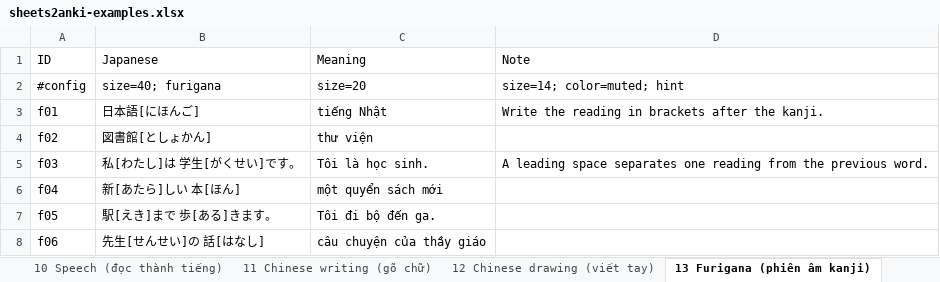
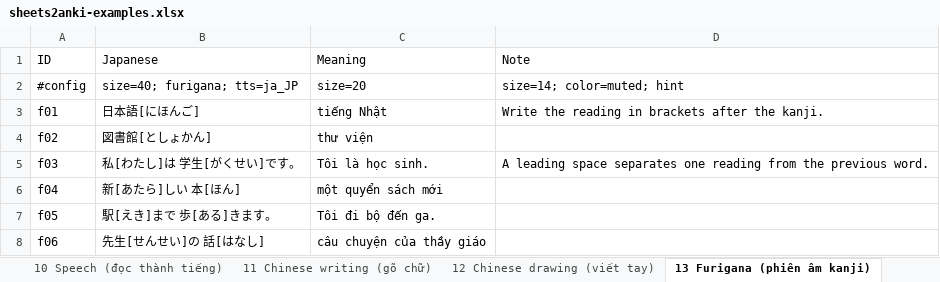
Before and after one commit to tannc28/sheetcards, an Excel workbook: examples/sheets2anki-examples.xlsx, sheet 13 Furigana (phiên âm kanji), drawn as a sheet; values as stored, in another font and other column widths than the file's, no borders; the diff names each change by its address in the sheet, - before the commit and + after, or states it on an @@ line.

Commit message:
fix: a furigana column was read aloud with its brackets in it
`furigana` and `tts` on the same column produced `{{tts ja_JP:Word}}`, and Anki
hands the voice the field's *text* — which for a furigana cell is
`日本語[にほんご]`. So the voice said the word, then the bracket, then the word
again as kana. On a sentence every annotated word was read twice.

The tag is now `{{tts ja_JP:kana:Word}}`. Asked of a real collection rather than
reasoned about:

    {{tts ja_JP:Word}}        -> '私[わたし]は 日本語[にほんご]'
    {{tts ja_JP:kana:Word}}   -> 'わたしはにほんご'
    {{tts ja_JP:kanji:Word}}  -> '私は日本語'

`kana:` rather than `kanji:` on purpose: the sheet wrote the reading down so that
nothing would have to guess it, and an engine guesses wrong on exactly the names
and rare readings someone bothered to annotate.

A cell with no brackets goes through the filter unchanged — checked, same
collection — so a column where only some rows are annotated still speaks, and a
column that never asked for furigana is untouched.

The site already renders the chained filter correctly, so its speak button says
the same thing. The Japanese sheet in the example workbook now has a voice, which
is what the fix can be heard on.

```diff
--- a/examples/sheets2anki-examples.xlsx (sheet 13 Furigana (phiên âm kanji))
+++ b/examples/sheets2anki-examples.xlsx (sheet 13 Furigana (phiên âm kanji))
-B2 (Japanese): size=40; furigana
+B2 (Japanese): size=40; furigana; tts=ja_JP
```
Also changed, not shown: 8 other files.
